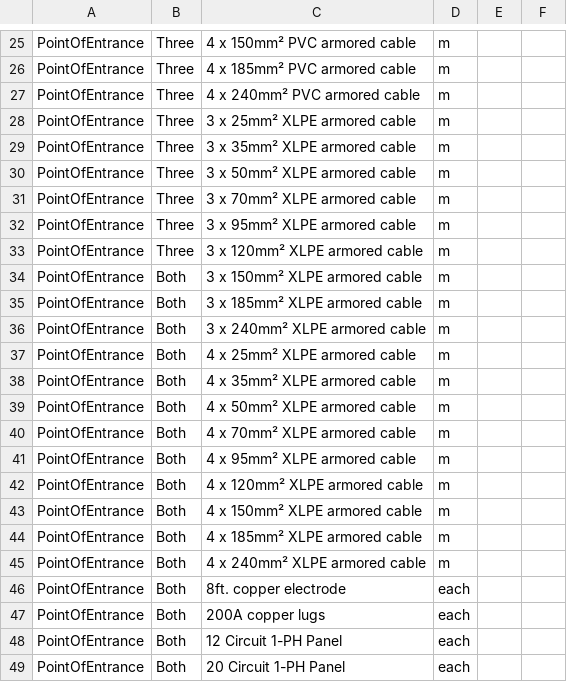
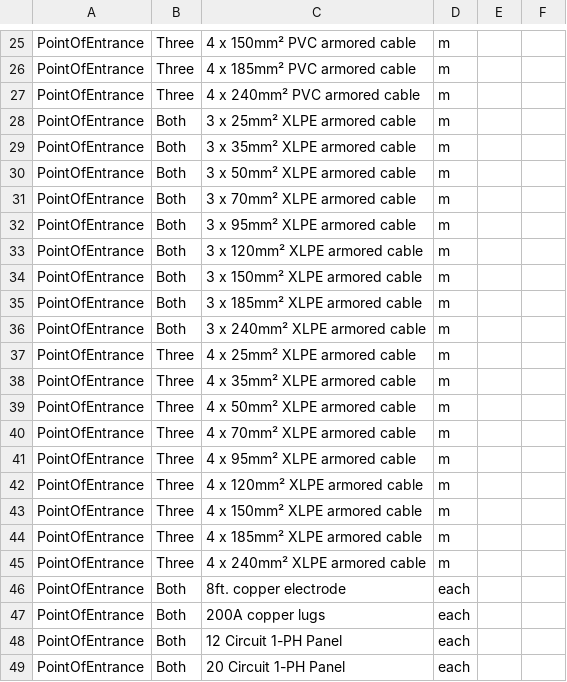
Before and after one commit to amarnathbajnath/Materials, a CSV file: Electrical Material Database - Materials.csv, drawn as a sheet; only a part is shown, gaps mark what is left out.

Commit message:
Update Electrical Material Database - Materials.csv
Adjustments made to cables

```diff
--- a/Electrical Material Database - Materials.csv
+++ b/Electrical Material Database - Materials.csv
@@ -27,8 +27,8 @@ PointOfEntrance,Three,4 x 185mm² PVC armored cable,m,,
 PointOfEntrance,Three,4 x 240mm² PVC armored cable,m,,
-PointOfEntrance,Three,3 x 25mm² XLPE armored cable,m,,
-PointOfEntrance,Three,3 x 35mm² XLPE armored cable,m,,
-PointOfEntrance,Three,3 x 50mm² XLPE armored cable ,m,,
-PointOfEntrance,Three,3 x 70mm² XLPE armored cable,m,,
-PointOfEntrance,Three,3 x 95mm² XLPE armored cable,m,,
-PointOfEntrance,Three,3 x 120mm² XLPE armored cable,m,,
+PointOfEntrance,Both,3 x 25mm² XLPE armored cable,m,,
+PointOfEntrance,Both,3 x 35mm² XLPE armored cable,m,,
+PointOfEntrance,Both,3 x 50mm² XLPE armored cable ,m,,
+PointOfEntrance,Both,3 x 70mm² XLPE armored cable,m,,
+PointOfEntrance,Both,3 x 95mm² XLPE armored cable,m,,
+PointOfEntrance,Both,3 x 120mm² XLPE armored cable,m,,
 PointOfEntrance,Both,3 x 150mm² XLPE armored cable,m,,
@@ -36,11 +36,11 @@ PointOfEntrance,Both,3 x 185mm² XLPE armored cable,m,,
 PointOfEntrance,Both,3 x 240mm² XLPE armored cable,m,,
-PointOfEntrance,Both,4 x 25mm² XLPE armored cable,m,,
-PointOfEntrance,Both,4 x 35mm² XLPE armored cable,m,,
-PointOfEntrance,Both,4 x 50mm² XLPE armored cable ,m,,
-PointOfEntrance,Both,4 x 70mm² XLPE armored cable,m,,
-PointOfEntrance,Both,4 x 95mm² XLPE armored cable,m,,
-PointOfEntrance,Both,4 x 120mm² XLPE armored cable,m,,
-PointOfEntrance,Both,4 x 150mm² XLPE armored cable,m,,
-PointOfEntrance,Both,4 x 185mm² XLPE armored cable,m,,
-PointOfEntrance,Both,4 x 240mm² XLPE armored cable,m,,
+PointOfEntrance,Three,4 x 25mm² XLPE armored cable,m,,
+PointOfEntrance,Three,4 x 35mm² XLPE armored cable,m,,
+PointOfEntrance,Three,4 x 50mm² XLPE armored cable ,m,,
+PointOfEntrance,Three,4 x 70mm² XLPE armored cable,m,,
+PointOfEntrance,Three,4 x 95mm² XLPE armored cable,m,,
+PointOfEntrance,Three,4 x 120mm² XLPE armored cable,m,,
+PointOfEntrance,Three,4 x 150mm² XLPE armored cable,m,,
+PointOfEntrance,Three,4 x 185mm² XLPE armored cable,m,,
+PointOfEntrance,Three,4 x 240mm² XLPE armored cable,m,,
 PointOfEntrance,Both,8ft. copper electrode,each,,
```
